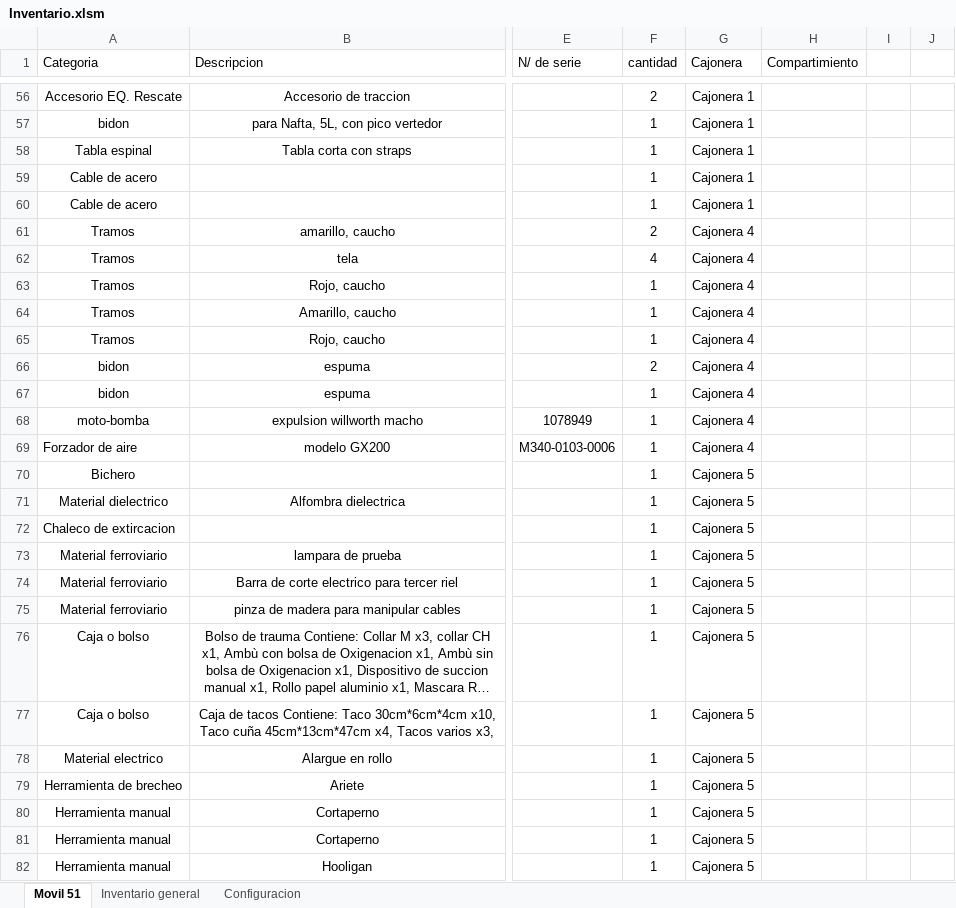
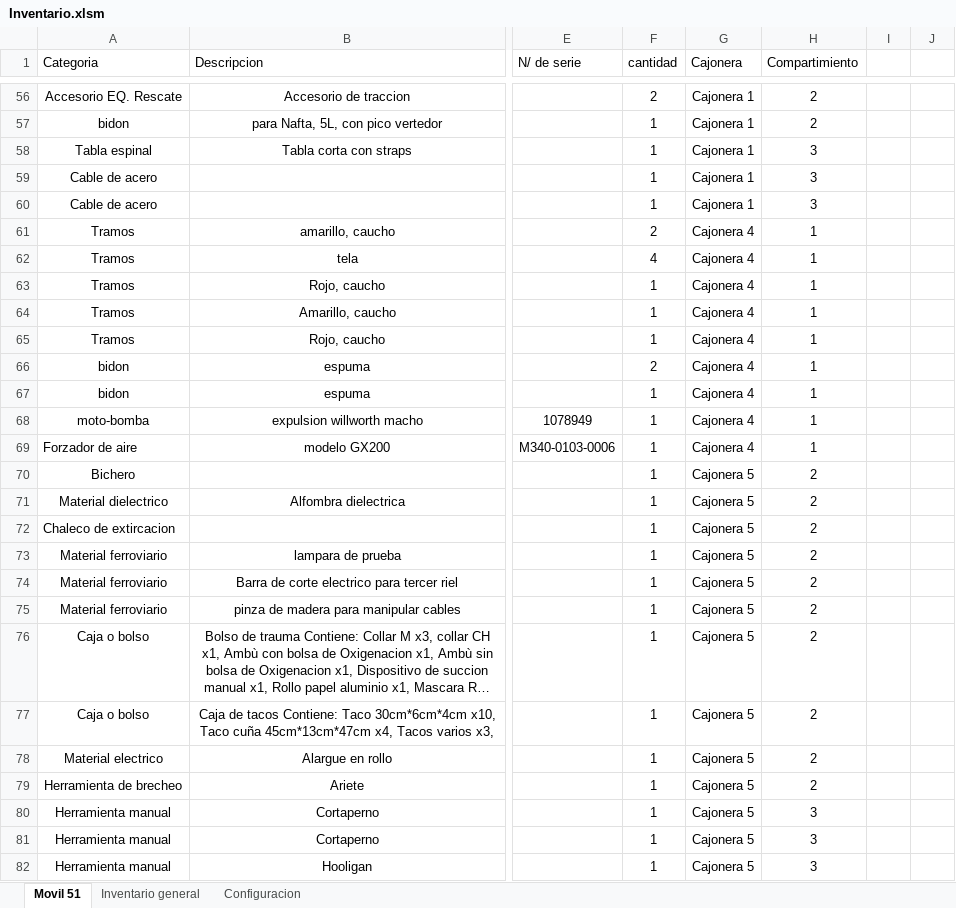
Before and after one commit to martov1/inventarioBros, an Excel workbook: Inventario.xlsm, sheet Movil 51, drawn as a sheet; only a part is shown, gaps mark what is left out; long unchanged cells end in …; values as stored, in another font and other column widths than the file's, no borders; table styles not drawn; the diff covers the shown part only; the diff names each change by its address in the sheet, - before the commit and + after, or states it on an @@ line.

Commit message:
Se implementan compartimientos

```diff
--- a/Inventario.xlsm (sheet Movil 51)
+++ b/Inventario.xlsm (sheet Movil 51)
-H56:H57 (Compartimiento): (empty)
+H56:H57 (Compartimiento): 2
-H58:H60 (Compartimiento): (empty)
+H58:H60 (Compartimiento): 3
-H61:H69 (Compartimiento): (empty)
+H61:H69 (Compartimiento): 1
-H70:H79 (Compartimiento): (empty)
+H70:H79 (Compartimiento): 2
-H80:H82 (Compartimiento): (empty)
+H80:H82 (Compartimiento): 3
```
Also changed, not shown: 109 edited cells elsewhere in this sheet.
